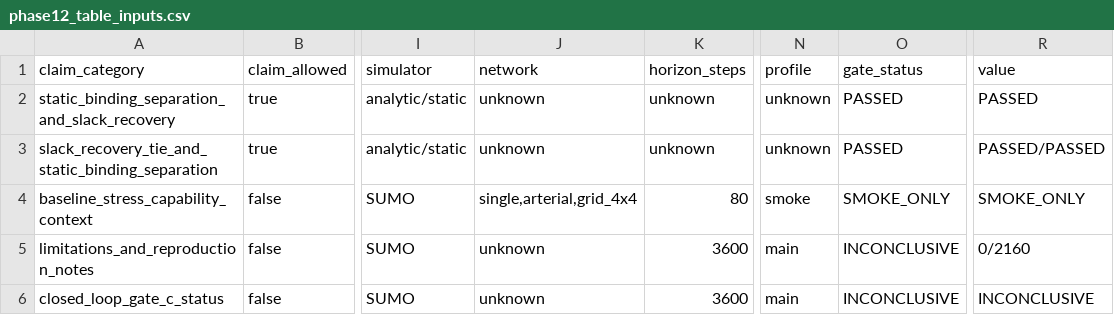
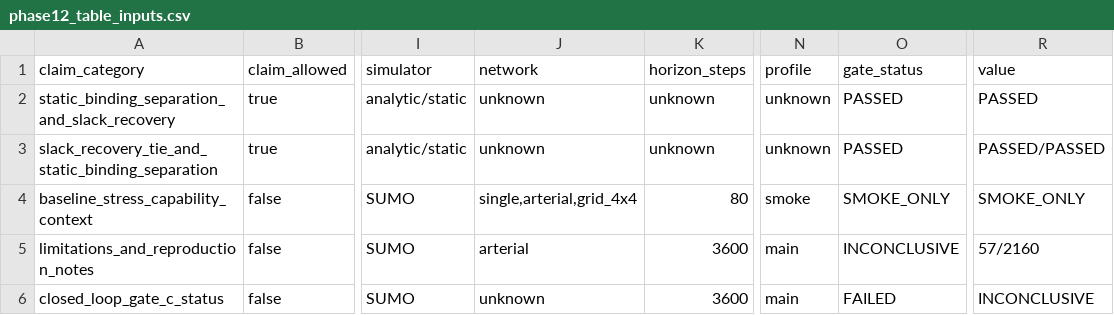
Before and after one commit to Radar-Lei/pi_light_OR, a CSV file: experiments/dual_sensitivity/phase12_table_inputs.csv, drawn as a sheet; only a part is shown, gaps mark what is left out; the diff names each change by its address in the sheet, - before the commit and + after, or states it on an @@ line.

Commit message:
data(12.1-04): refresh Phase 12 fail-closed artifacts

```diff
--- a/experiments/dual_sensitivity/phase12_table_inputs.csv
+++ b/experiments/dual_sensitivity/phase12_table_inputs.csv
-J5 (network): unknown
+J5 (network): arterial
-R5 (value): 0/2160
+R5 (value): 57/2160
-O6 (gate_status): INCONCLUSIVE
+O6 (gate_status): FAILED
```
Also changed, not shown: 3 other files.
